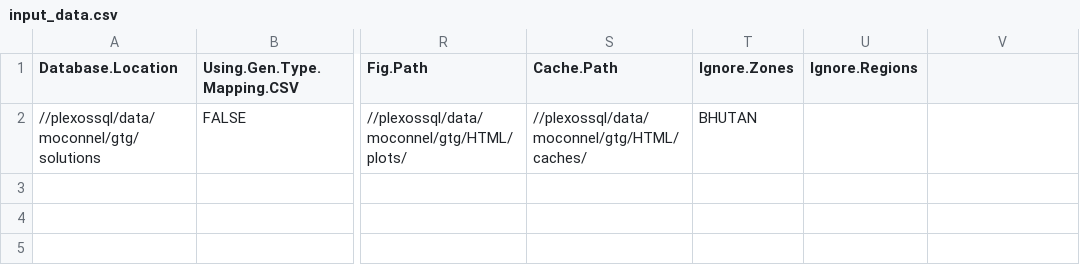
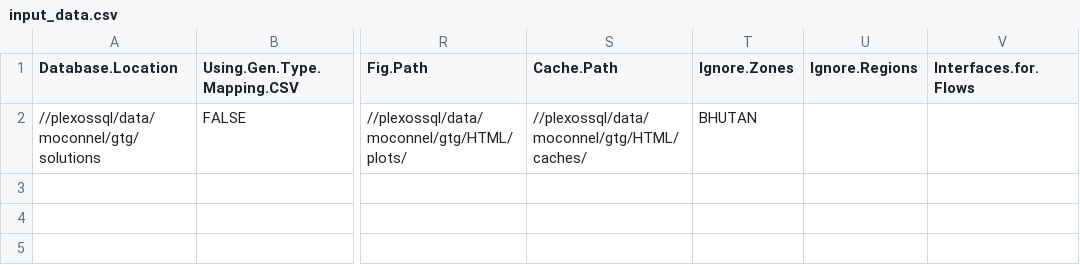
Before and after one commit to NREL/MAGMA, a CSV file: input_data.csv, drawn as a sheet; only a part is shown, gaps mark what is left out; the diff names each change by its address in the sheet, - before the commit and + after, or states it on an @@ line.

Commit message:
adding column to input_data.csv

```diff
--- a/input_data.csv
+++ b/input_data.csv
-V1: (empty)
+V1: Interfaces.for.Flows
```
